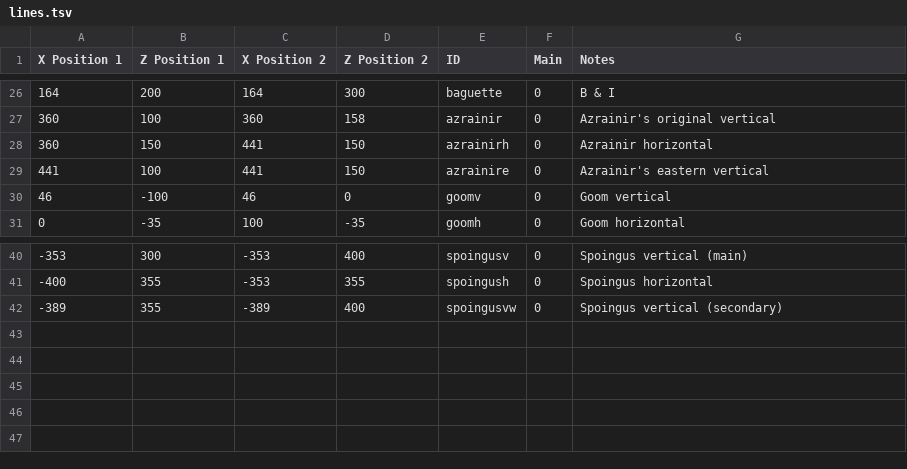
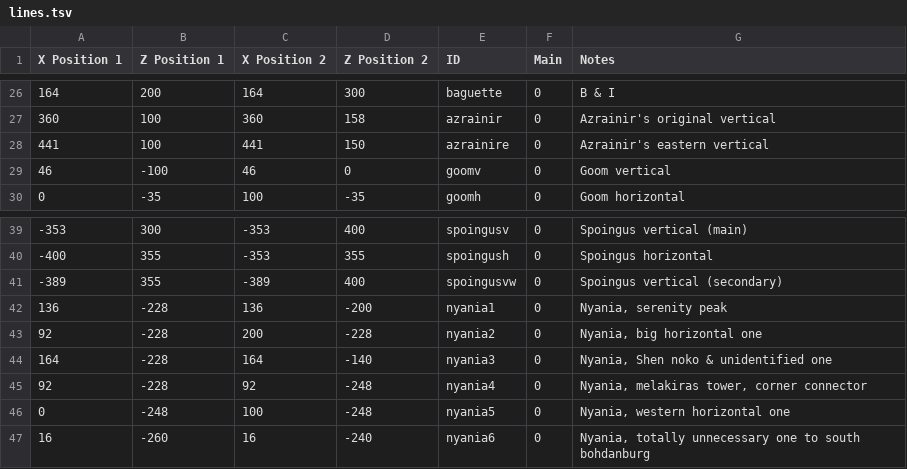
Before and after one commit to chipthrasher/nelt, a TSV file: data/lines.tsv, drawn as a sheet; only a part is shown, gaps mark what is left out.

Commit message:
Updated snap function to source from lines rather than hardcoded values.
Snap function falls back to "none" when a line is too far to reasonably connect.

Fixed wiki links not displaying

Added a warning for a null error rather than throwing the error to console

Updated .tsv files

```diff
--- a/data/lines.tsv
+++ b/data/lines.tsv
@@ -27,3 +27,2 @@ X Position 1	Z Position 1	X Position 2	Z Position 2	ID	Main	Notes
 360	100	360	158	azrainir	0	Azrainir's original vertical
-360	150	441	150	azrainirh	0	Azrainir horizontal
 441	100	441	150	azrainire	0	Azrainir's eastern vertical
@@ -42 +41,7 @@ X Position 1	Z Position 1	X Position 2	Z Position 2	ID	Main	Notes
 -389	355	-389	400	spoingusvw	0	Spoingus vertical (secondary)
+136	-228	136	-200	nyania1	0	Nyania, serenity peak
+92	-228	200	-228	nyania2	0	Nyania, big horizontal one
+164	-228	164	-140	nyania3	0	Nyania, Shen noko & unidentified one
+92	-228	92	-248	nyania4	0	Nyania, melakiras tower, corner connector
+0	-248	100	-248	nyania5	0	Nyania, western horizontal one
+16	-260	16	-240	nyania6	0	Nyania, totally unnecessary one to south bohdanburg
```
Also changed, not shown: data/colors.tsv, data/map.tsv, 1 other file.
